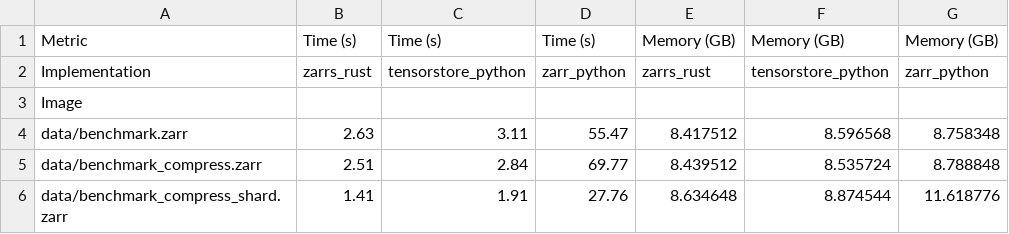
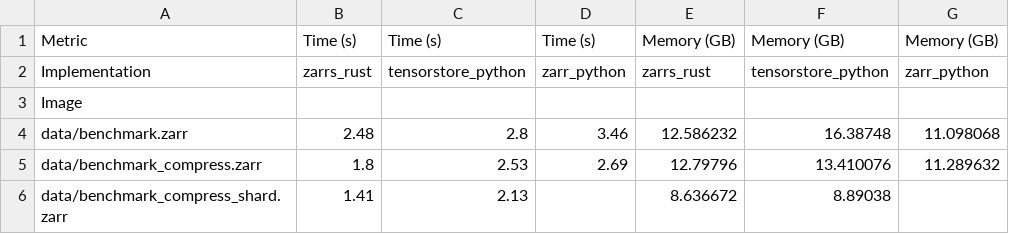
Before and after one commit to LDeakin/zarrs_tools, a CSV file: docs/benchmark_read_all.csv, drawn as a sheet.

```diff
--- a/docs/benchmark_read_all.csv
+++ b/docs/benchmark_read_all.csv
@@ -3,4 +3,4 @@ Implementation,zarrs_rust,tensorstore_python,zarr_python,zarrs_rust,tensorstore_
 Image,,,,,,
-data/benchmark.zarr,2.63,3.11,55.47,8.417512,8.596568,8.758348
-data/benchmark_compress.zarr,2.51,2.84,69.77,8.439512,8.535724,8.788848
-data/benchmark_compress_shard.zarr,1.41,1.91,27.76,8.634648,8.874544,11.618776
+data/benchmark.zarr,2.48,2.8,3.46,12.586232,16.38748,11.098068
+data/benchmark_compress.zarr,1.8,2.53,2.69,12.79796,13.410076,11.289632
+data/benchmark_compress_shard.zarr,1.41,2.13,,8.636672,8.89038,
```
Also changed, not shown: docs/benchmark_read_chunks.csv, 18 other files.
